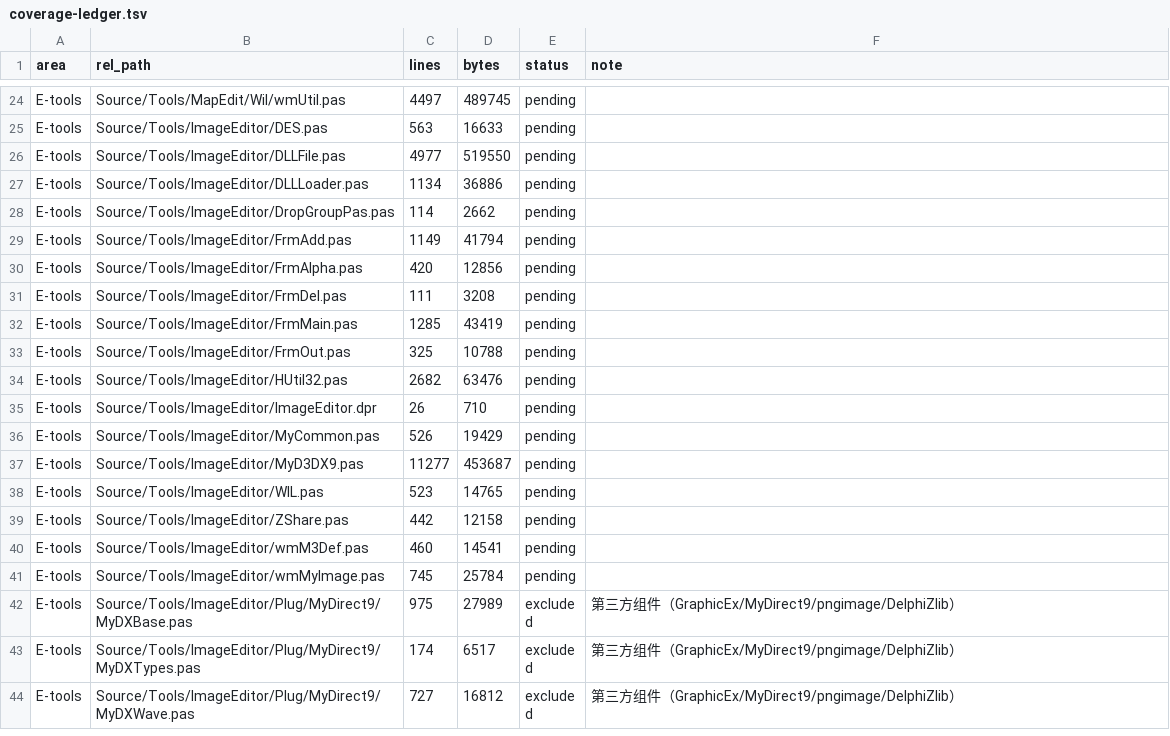
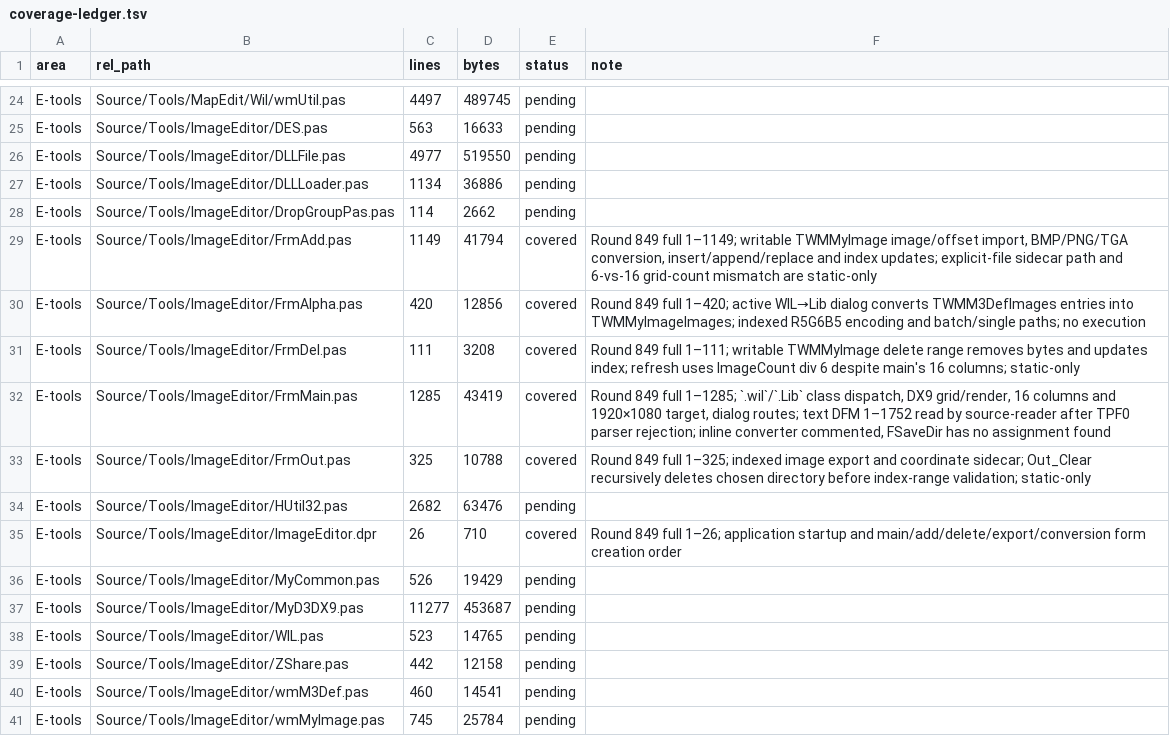
Before and after one commit to iamcheyan/Mir3-Research, a TSV file: docs/source-vs-reverse/coverage-ledger.tsv, drawn as a sheet; only a part is shown, gaps mark what is left out; the shorter side is filled out with more unchanged rows.

Commit message:
精读 Preview ImageEditor WIL Lib 编辑流

```diff
--- a/docs/source-vs-reverse/coverage-ledger.tsv
+++ b/docs/source-vs-reverse/coverage-ledger.tsv
@@ -28,9 +28,9 @@ E-tools	Source/Tools/ImageEditor/DLLLoader.pas	1134	36886	pending
 E-tools	Source/Tools/ImageEditor/DropGroupPas.pas	114	2662	pending	
-E-tools	Source/Tools/ImageEditor/FrmAdd.pas	1149	41794	pending	
-E-tools	Source/Tools/ImageEditor/FrmAlpha.pas	420	12856	pending	
-E-tools	Source/Tools/ImageEditor/FrmDel.pas	111	3208	pending	
-E-tools	Source/Tools/ImageEditor/FrmMain.pas	1285	43419	pending	
-E-tools	Source/Tools/ImageEditor/FrmOut.pas	325	10788	pending	
+E-tools	Source/Tools/ImageEditor/FrmAdd.pas	1149	41794	covered	Round 849 full 1–1149; writable TWMMyImage image/offset import, BMP/PNG/TGA conversion, insert/append/replace and index updates; explicit-file sidecar path and 6-vs-16 grid-count mismatch are static-only
+E-tools	Source/Tools/ImageEditor/FrmAlpha.pas	420	12856	covered	Round 849 full 1–420; active WIL→Lib dialog converts TWMM3DefImages entries into TWMMyImageImages; indexed R5G6B5 encoding and batch/single paths; no execution
+E-tools	Source/Tools/ImageEditor/FrmDel.pas	111	3208	covered	Round 849 full 1–111; writable TWMMyImage delete range removes bytes and updates index; refresh uses ImageCount div 6 despite main's 16 columns; static-only
+E-tools	Source/Tools/ImageEditor/FrmMain.pas	1285	43419	covered	Round 849 full 1–1285; `.wil`/`.Lib` class dispatch, DX9 grid/render, 16 columns and 1920×1080 target, dialog routes; text DFM 1–1752 read by source-reader after TPF0 parser rejection; inline converter commented, FSaveDir has no assignment found
+E-tools	Source/Tools/ImageEditor/FrmOut.pas	325	10788	covered	Round 849 full 1–325; indexed image export and coordinate sidecar; Out_Clear recursively deletes chosen directory before index-range validation; static-only
 E-tools	Source/Tools/ImageEditor/HUtil32.pas	2682	63476	pending	
-E-tools	Source/Tools/ImageEditor/ImageEditor.dpr	26	710	pending	
+E-tools	Source/Tools/ImageEditor/ImageEditor.dpr	26	710	covered	Round 849 full 1–26; application startup and main/add/delete/export/conversion form creation order
 E-tools	Source/Tools/ImageEditor/MyCommon.pas	526	19429	pending	
```
Also changed, not shown: 3 other files.
